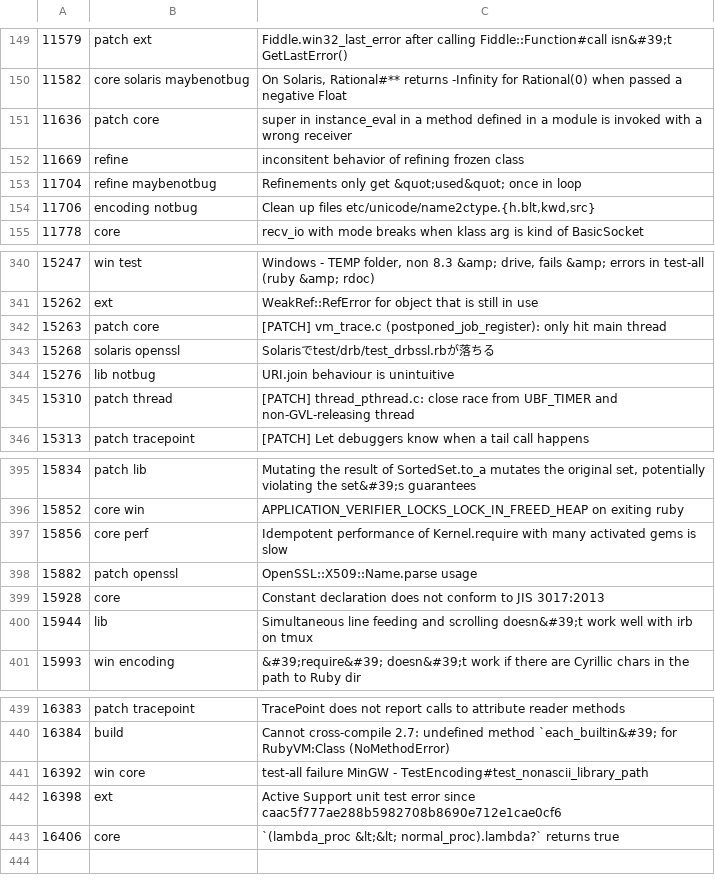
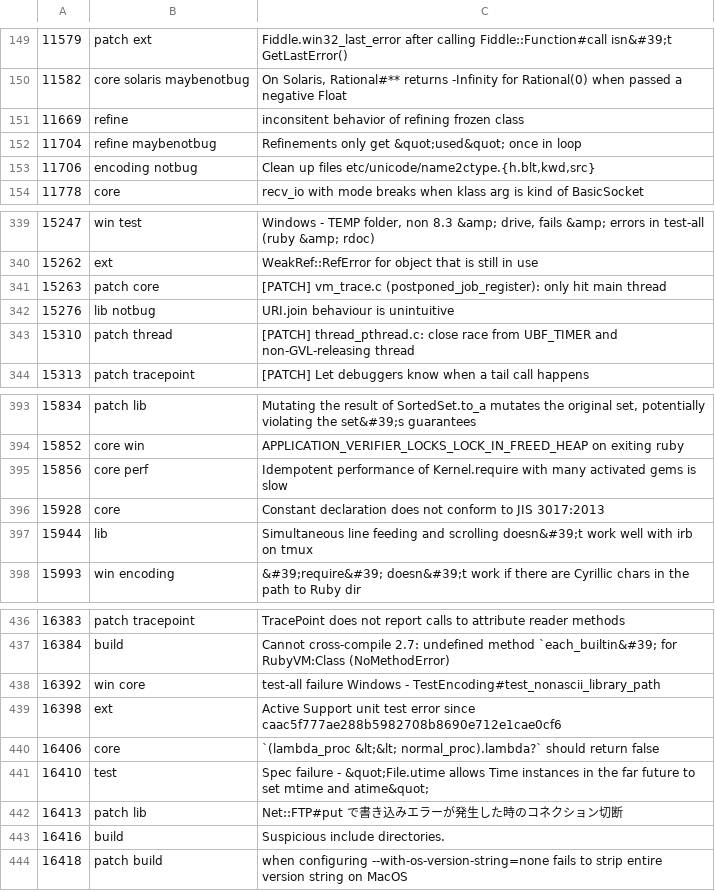
Before and after one commit to jeremyevans/tagged-ruby-bugs, a CSV file: ruby-bugs.csv, drawn as a sheet; only a part is shown, gaps mark what is left out.

Commit message:
Update ruby bugs

```diff
--- a/ruby-bugs.csv
+++ b/ruby-bugs.csv
@@ -150,3 +150,2 @@
 11582,core solaris maybenotbug,"On Solaris, Rational#** returns -Infinity for Rational(0) when passed a negative Float"
-11636,patch core,super in instance_eval in a method defined in a module is invoked with a wrong receiver
 11669,refine,inconsitent behavior of refining frozen class
@@ -342,3 +341,2 @@
 15263,patch core,[PATCH] vm_trace.c (postponed_job_register): only hit main thread
-15268,solaris openssl,Solarisでtest/drb/test_drbssl.rbが落ちる
 15276,lib notbug,URI.join behaviour is unintuitive
@@ -397,3 +395,2 @@
 15856,core perf ,Idempotent performance of Kernel.require with many activated gems is slow
-15882,patch openssl,OpenSSL::X509::Name.parse usage
 15928,core,Constant declaration does not conform to JIS 3017:2013
@@ -440,4 +437,8 @@
 16384,build,Cannot cross-compile 2.7: undefined method `each_builtin&#39; for RubyVM:Class (NoMethodError)
-16392,win core,test-all failure MinGW - TestEncoding#test_nonascii_library_path
+16392,win core,test-all failure Windows - TestEncoding#test_nonascii_library_path
 16398,ext,Active Support unit test error since caac5f777ae288b5982708b8690e712e1cae0cf6
-16406,core,`(lambda_proc &lt;&lt; normal_proc).lambda?` returns true
+16406,core,`(lambda_proc &lt;&lt; normal_proc).lambda?` should return false
+16410,test,Spec failure - &quot;File.utime allows Time instances in the far future to set mtime and atime&quot;
+16413,patch lib,Net::FTP#put で書き込みエラーが発生した時のコネクション切断
+16416,build,Suspicious include directories.
+16418,patch build,when configuring --with-os-version-string=none fails to strip entire version string on MacOS
```
